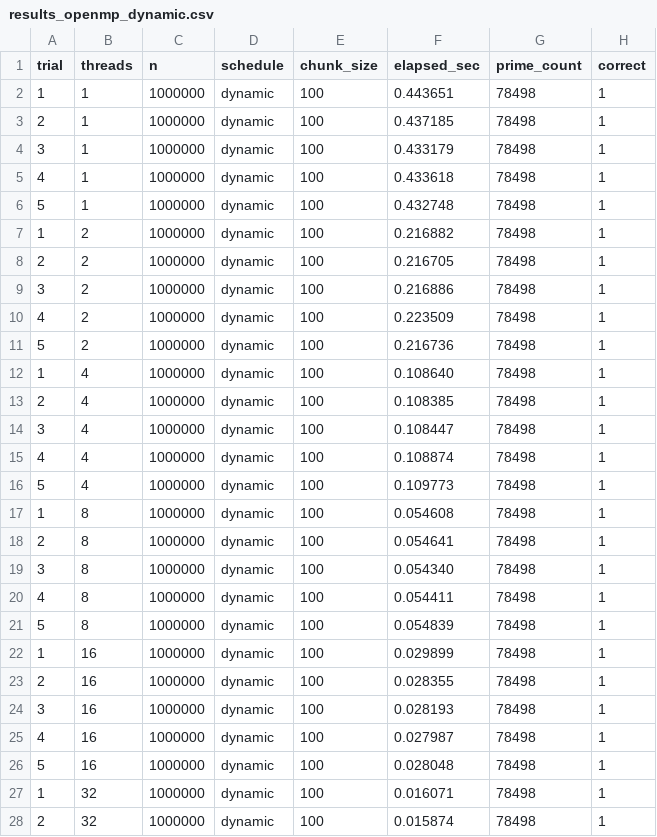
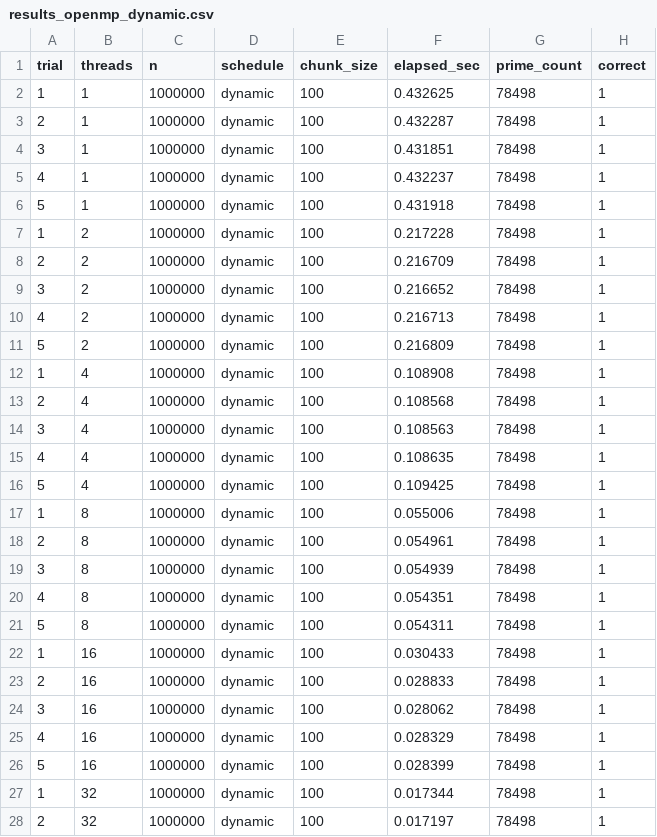
Before and after one commit to qwuqwuqwu/openmp_vs_rust, a CSV file: Benchmark4/results_openmp_dynamic.csv, drawn as a sheet; only a part is shown; the diff covers the shown part only.

Commit message:
mod: update benchmark4 results

```diff
--- a/Benchmark4/results_openmp_dynamic.csv
+++ b/Benchmark4/results_openmp_dynamic.csv
@@ -1,28 +1,28 @@
 trial,threads,n,schedule,chunk_size,elapsed_sec,prime_count,correct
-1,1,1000000,dynamic,100,0.443651,78498,1
-2,1,1000000,dynamic,100,0.437185,78498,1
-3,1,1000000,dynamic,100,0.433179,78498,1
-4,1,1000000,dynamic,100,0.433618,78498,1
-5,1,1000000,dynamic,100,0.432748,78498,1
-1,2,1000000,dynamic,100,0.216882,78498,1
-2,2,1000000,dynamic,100,0.216705,78498,1
-3,2,1000000,dynamic,100,0.216886,78498,1
-4,2,1000000,dynamic,100,0.223509,78498,1
-5,2,1000000,dynamic,100,0.216736,78498,1
-1,4,1000000,dynamic,100,0.108640,78498,1
-2,4,1000000,dynamic,100,0.108385,78498,1
-3,4,1000000,dynamic,100,0.108447,78498,1
-4,4,1000000,dynamic,100,0.108874,78498,1
-5,4,1000000,dynamic,100,0.109773,78498,1
-1,8,1000000,dynamic,100,0.054608,78498,1
-2,8,1000000,dynamic,100,0.054641,78498,1
-3,8,1000000,dynamic,100,0.054340,78498,1
-4,8,1000000,dynamic,100,0.054411,78498,1
-5,8,1000000,dynamic,100,0.054839,78498,1
-1,16,1000000,dynamic,100,0.029899,78498,1
-2,16,1000000,dynamic,100,0.028355,78498,1
-3,16,1000000,dynamic,100,0.028193,78498,1
-4,16,1000000,dynamic,100,0.027987,78498,1
-5,16,1000000,dynamic,100,0.028048,78498,1
-1,32,1000000,dynamic,100,0.016071,78498,1
-2,32,1000000,dynamic,100,0.015874,78498,1
+1,1,1000000,dynamic,100,0.432625,78498,1
+2,1,1000000,dynamic,100,0.432287,78498,1
+3,1,1000000,dynamic,100,0.431851,78498,1
+4,1,1000000,dynamic,100,0.432237,78498,1
+5,1,1000000,dynamic,100,0.431918,78498,1
+1,2,1000000,dynamic,100,0.217228,78498,1
+2,2,1000000,dynamic,100,0.216709,78498,1
+3,2,1000000,dynamic,100,0.216652,78498,1
+4,2,1000000,dynamic,100,0.216713,78498,1
+5,2,1000000,dynamic,100,0.216809,78498,1
+1,4,1000000,dynamic,100,0.108908,78498,1
+2,4,1000000,dynamic,100,0.108568,78498,1
+3,4,1000000,dynamic,100,0.108563,78498,1
+4,4,1000000,dynamic,100,0.108635,78498,1
+5,4,1000000,dynamic,100,0.109425,78498,1
+1,8,1000000,dynamic,100,0.055006,78498,1
+2,8,1000000,dynamic,100,0.054961,78498,1
+3,8,1000000,dynamic,100,0.054939,78498,1
+4,8,1000000,dynamic,100,0.054351,78498,1
+5,8,1000000,dynamic,100,0.054311,78498,1
+1,16,1000000,dynamic,100,0.030433,78498,1
+2,16,1000000,dynamic,100,0.028833,78498,1
+3,16,1000000,dynamic,100,0.028062,78498,1
+4,16,1000000,dynamic,100,0.028329,78498,1
+5,16,1000000,dynamic,100,0.028399,78498,1
+1,32,1000000,dynamic,100,0.017344,78498,1
+2,32,1000000,dynamic,100,0.017197,78498,1
```
Also changed, not shown: 8 edited cells elsewhere in this file, Benchmark4/results_openmp_static.csv, Benchmark4/results_rust_dynamic.csv, 7 other files.
